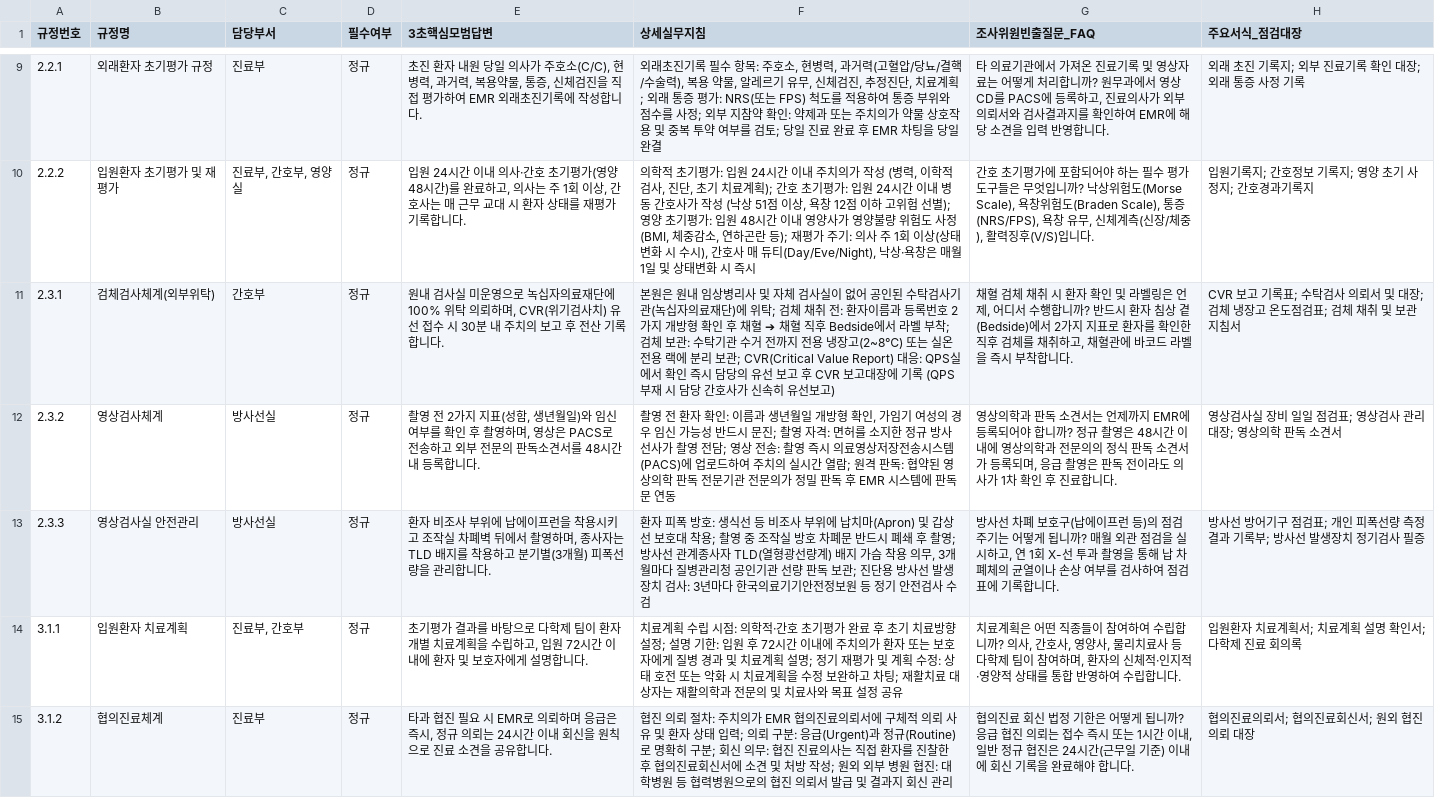
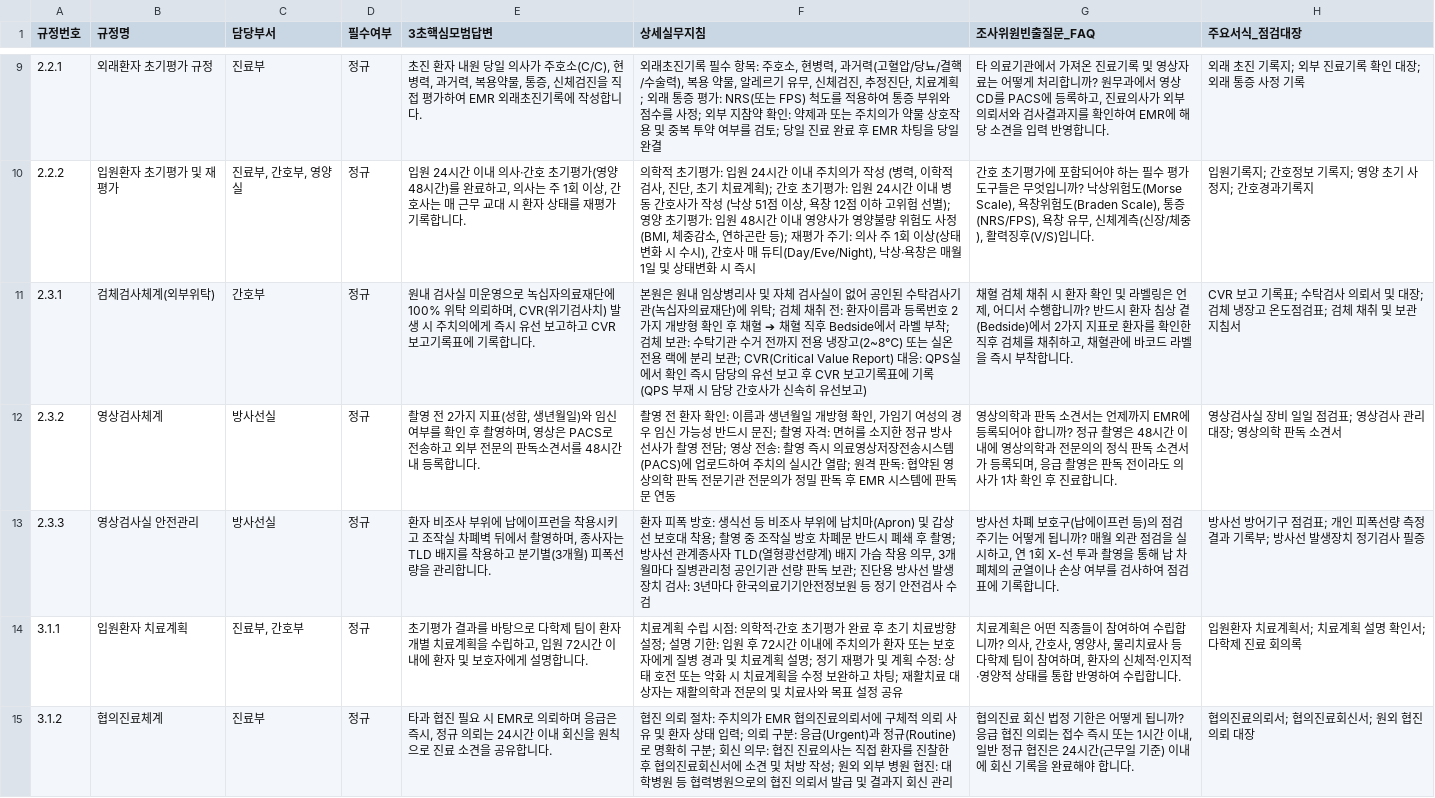
Before and after one commit to kisayo11/nature-q-pocket, a CSV file: google_sheets/02_57개규정_마스터.csv, drawn as a sheet; only a part is shown, gaps mark what is left out; the diff covers the shown part only.

```diff
--- a/google_sheets/02_57개규정_마스터.csv
+++ b/google_sheets/02_57개규정_마스터.csv
@@ -10,3 +10,3 @@
 "2.2.2","입원환자 초기평가 및 재평가","진료부, 간호부, 영양실","정규","입원 24시간 이내 의사·간호 초기평가(영양 48시간)를 완료하고, 의사는 주 1회 이상, 간호사는 매 근무 교대 시 환자 상태를 재평가 기록합니다.","의학적 초기평가: 입원 24시간 이내 주치의가 작성 (병력, 이학적 검사, 진단, 초기 치료계획); 간호 초기평가: 입원 24시간 이내 병동 간호사가 작성 (낙상 51점 이상, 욕창 12점 이하 고위험 선별); 영양 초기평가: 입원 48시간 이내 영양사가 영양불량 위험도 사정 (BMI, 체중감소, 연하곤란 등); 재평가 주기: 의사 주 1회 이상(상태변화 시 수시), 간호사 매 듀티(Day/Eve/Night), 낙상·욕창은 매월 1일 및 상태변화 시 즉시","간호 초기평가에 포함되어야 하는 필수 평가 도구들은 무엇입니까? 낙상위험도(Morse Scale), 욕창위험도(Braden Scale), 통증(NRS/FPS), 욕창 유무, 신체계측(신장/체중), 활력징후(V/S)입니다.","입원기록지; 간호정보 기록지; 영양 초기 사정지; 간호경과기록지"
-"2.3.1","검체검사체계(외부위탁)","간호부","정규","원내 검사실 미운영으로 녹십자의료재단에 100% 위탁 의뢰하며, CVR(위기검사치) 유선 접수 시 30분 내 주치의 보고 후 전산 기록합니다.","본원은 원내 임상병리사 및 자체 검사실이 없어 공인된 수탁검사기관(녹십자의료재단)에 위탁; 검체 채취 전: 환자이름과 등록번호 2가지 개방형 확인 후 채혈 ➔ 채혈 직후 Bedside에서 라벨 부착; 검체 보관: 수탁기관 수거 전까지 전용 냉장고(2~8℃) 또는 실온 전용 랙에 분리 보관; CVR(Critical Value Report) 대응: QPS실에서 확인 즉시 담당의 유선 보고 후 CVR 보고대장에 기록 (QPS 부재 시 담당 간호사가 신속히 유선보고)","채혈 검체 채취 시 환자 확인 및 라벨링은 언제, 어디서 수행합니까? 반드시 환자 침상 곁(Bedside)에서 2가지 지표로 환자를 확인한 직후 검체를 채취하고, 채혈관에 바코드 라벨을 즉시 부착합니다.","CVR 보고 기록표; 수탁검사 의뢰서 및 대장; 검체 냉장고 온도점검표; 검체 채취 및 보관 지침서"
+"2.3.1","검체검사체계(외부위탁)","간호부","정규","원내 검사실 미운영으로 녹십자의료재단에 100% 위탁 의뢰하며, CVR(위기검사치) 발생 시 주치의에게 즉시 유선 보고하고 CVR 보고기록표에 기록합니다.","본원은 원내 임상병리사 및 자체 검사실이 없어 공인된 수탁검사기관(녹십자의료재단)에 위탁; 검체 채취 전: 환자이름과 등록번호 2가지 개방형 확인 후 채혈 ➔ 채혈 직후 Bedside에서 라벨 부착; 검체 보관: 수탁기관 수거 전까지 전용 냉장고(2~8℃) 또는 실온 전용 랙에 분리 보관; CVR(Critical Value Report) 대응: QPS실에서 확인 즉시 담당의 유선 보고 후 CVR 보고기록표에 기록 (QPS 부재 시 담당 간호사가 신속히 유선보고)","채혈 검체 채취 시 환자 확인 및 라벨링은 언제, 어디서 수행합니까? 반드시 환자 침상 곁(Bedside)에서 2가지 지표로 환자를 확인한 직후 검체를 채취하고, 채혈관에 바코드 라벨을 즉시 부착합니다.","CVR 보고 기록표; 수탁검사 의뢰서 및 대장; 검체 냉장고 온도점검표; 검체 채취 및 보관 지침서"
 "2.3.2","영상검사체계","방사선실","정규","촬영 전 2가지 지표(성함, 생년월일)와 임신 여부를 확인 후 촬영하며, 영상은 PACS로 전송하고 외부 전문의 판독소견서를 48시간 내 등록합니다.","촬영 전 환자 확인: 이름과 생년월일 개방형 확인, 가임기 여성의 경우 임신 가능성 반드시 문진; 촬영 자격: 면허를 소지한 정규 방사선사가 촬영 전담; 영상 전송: 촬영 즉시 의료영상저장전송시스템(PACS)에 업로드하여 주치의 실시간 열람; 원격 판독: 협약된 영상의학 판독 전문기관 전문의가 정밀 판독 후 EMR 시스템에 판독문 연동","영상의학과 판독 소견서는 언제까지 EMR에 등록되어야 합니까? 정규 촬영은 48시간 이내에 영상의학과 전문의의 정식 판독 소견서가 등록되며, 응급 촬영은 판독 전이라도 의사가 1차 확인 후 진료합니다.","영상검사실 장비 일일 점검표; 영상검사 관리대장; 영상의학 판독 소견서"
```
Also changed, not shown: 4 edited cells elsewhere in this file, google_sheets/02_57개규정_마스터.tsv, 6 other files.
